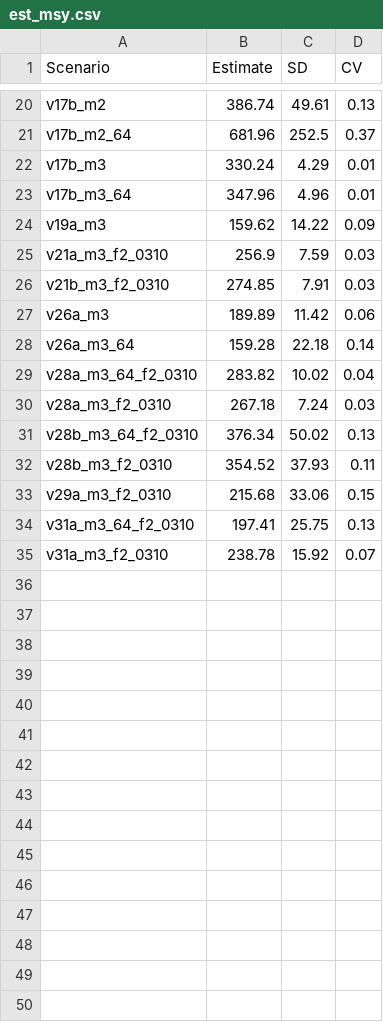
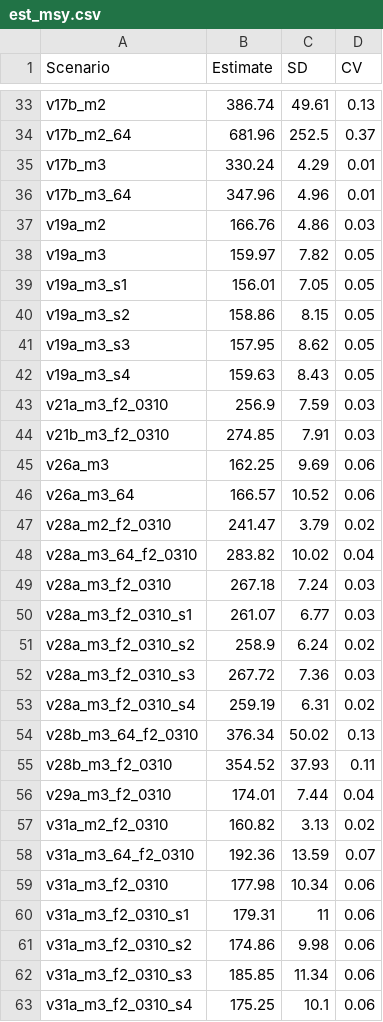
Before and after one commit to SEFSC/SEFSC-SEDAR-CR-84-PR-YTS-2022, a CSV file: Scenarios/est_msy.csv, drawn as a sheet; only a part is shown, gaps mark what is left out; the diff covers the shown part only.

```diff
--- a/Scenarios/est_msy.csv
+++ b/Scenarios/est_msy.csv
@@ -23,13 +36,28 @@
 "v17b_m3_64",347.96,4.96,0.01
-"v19a_m3",159.62,14.22,0.09
+"v19a_m2",166.76,4.86,0.03
+"v19a_m3",159.97,7.82,0.05
+"v19a_m3_s1",156.01,7.05,0.05
+"v19a_m3_s2",158.86,8.15,0.05
+"v19a_m3_s3",157.95,8.62,0.05
+"v19a_m3_s4",159.63,8.43,0.05
 "v21a_m3_f2_0310",256.9,7.59,0.03
 "v21b_m3_f2_0310",274.85,7.91,0.03
-"v26a_m3",189.89,11.42,0.06
-"v26a_m3_64",159.28,22.18,0.14
+"v26a_m3",162.25,9.69,0.06
+"v26a_m3_64",166.57,10.52,0.06
+"v28a_m2_f2_0310",241.47,3.79,0.02
 "v28a_m3_64_f2_0310",283.82,10.02,0.04
 "v28a_m3_f2_0310",267.18,7.24,0.03
+"v28a_m3_f2_0310_s1",261.07,6.77,0.03
+"v28a_m3_f2_0310_s2",258.9,6.24,0.02
+"v28a_m3_f2_0310_s3",267.72,7.36,0.03
+"v28a_m3_f2_0310_s4",259.19,6.31,0.02
 "v28b_m3_64_f2_0310",376.34,50.02,0.13
 "v28b_m3_f2_0310",354.52,37.93,0.11
-"v29a_m3_f2_0310",215.68,33.06,0.15
-"v31a_m3_64_f2_0310",197.41,25.75,0.13
-"v31a_m3_f2_0310",238.78,15.92,0.07
+"v29a_m3_f2_0310",174.01,7.44,0.04
+"v31a_m2_f2_0310",160.82,3.13,0.02
+"v31a_m3_64_f2_0310",192.36,13.59,0.07
+"v31a_m3_f2_0310",177.98,10.34,0.06
+"v31a_m3_f2_0310_s1",179.31,11,0.06
+"v31a_m3_f2_0310_s2",174.86,9.98,0.06
+"v31a_m3_f2_0310_s3",185.85,11.34,0.06
+"v31a_m3_f2_0310_s4",175.25,10.1,0.06
```
Also changed, not shown: 13 added rows and 6 edited cells elsewhere in this file, Scenarios/eq_catch.csv, Scenarios/scenarios.csv, 7 other files.
